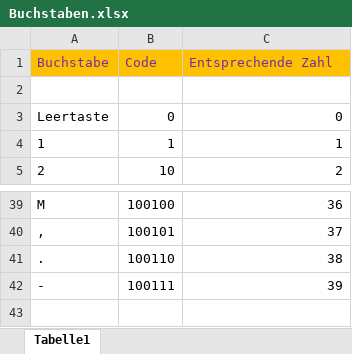
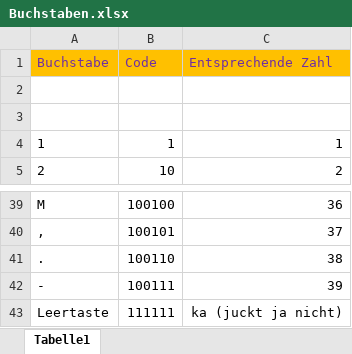
Before and after one commit to Bittnin/RedstoneComputer, an Excel workbook: @otherfiles@/Buchstaben.xlsx, sheet Tabelle1, drawn as a sheet; only a part is shown, gaps mark what is left out; values as stored, in another font and other column widths than the file's, no borders; the diff names each change by its address in the sheet, - before the commit and + after, or states it on an @@ line.

```diff
--- a/@otherfiles@/Buchstaben.xlsx (sheet Tabelle1)
+++ b/@otherfiles@/Buchstaben.xlsx (sheet Tabelle1)
-row 3: Leertaste | 0 | 0
+row 3: (empty)
+row 43: Leertaste | 111111 | ka (juckt ja nicht)
```
Also changed, not shown: 24 other files.
